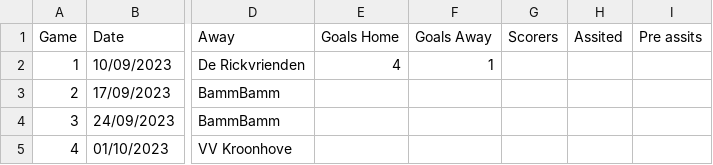
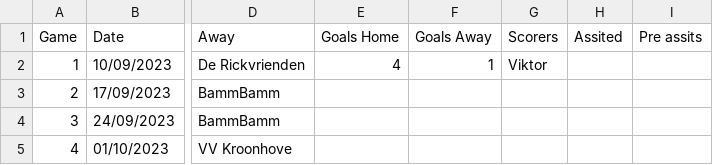
Before and after one commit to 01032213/website_bammbamm, a CSV file: Website_soccer_final/assets/database.csv, drawn as a sheet; only a part is shown, gaps mark what is left out; the diff names each change by its address in the sheet, - before the commit and + after, or states it on an @@ line.

Commit message:
Update database.csv
game1 aangepast viktor

```diff
--- a/Website_soccer_final/assets/database.csv
+++ b/Website_soccer_final/assets/database.csv
-G2 (Scorers): (empty)
+G2 (Scorers): Viktor
```
